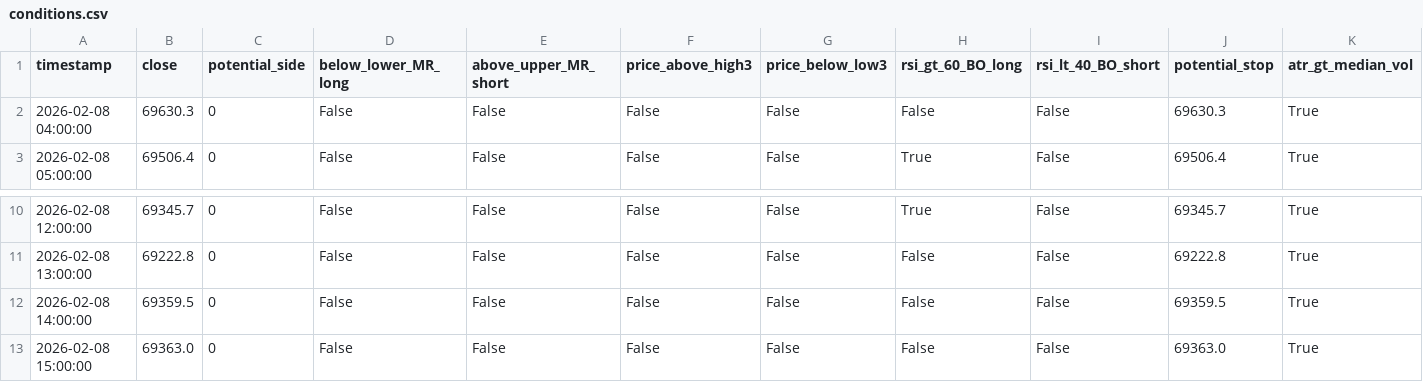
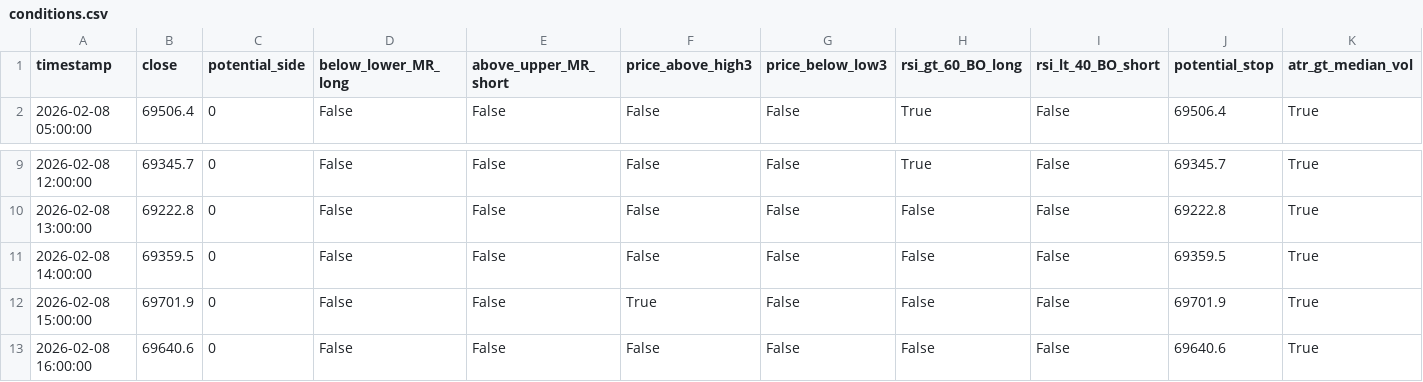
Before and after one commit to cdavocazh/btc-db-v3-cron, a CSV file: backtest_results/conditions.csv, drawn as a sheet; only a part is shown, gaps mark what is left out.

```diff
--- a/backtest_results/conditions.csv
+++ b/backtest_results/conditions.csv
@@ -1,3 +1,2 @@
 timestamp,close,potential_side,below_lower_MR_long,above_upper_MR_short,price_above_high3,price_below_low3,rsi_gt_60_BO_long,rsi_lt_40_BO_short,potential_stop,atr_gt_median_vol
-2026-02-08 04:00:00,69630.3,0,False,False,False,False,False,False,69630.3,True
 2026-02-08 05:00:00,69506.4,0,False,False,False,False,True,False,69506.4,True
@@ -12,2 +11,3 @@ timestamp,close,potential_side,below_lower_MR_long,above_upper_MR_short,price_ab
 2026-02-08 14:00:00,69359.5,0,False,False,False,False,False,False,69359.5,True
-2026-02-08 15:00:00,69363.0,0,False,False,False,False,False,False,69363.0,True
+2026-02-08 15:00:00,69701.9,0,False,False,True,False,False,False,69701.9,True
+2026-02-08 16:00:00,69640.6,0,False,False,False,False,False,False,69640.6,True
```
Also changed, not shown: backtest_results/indicators.csv, 3 other files.
